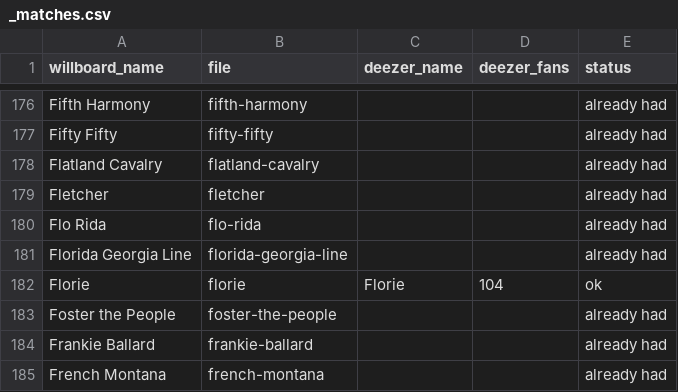
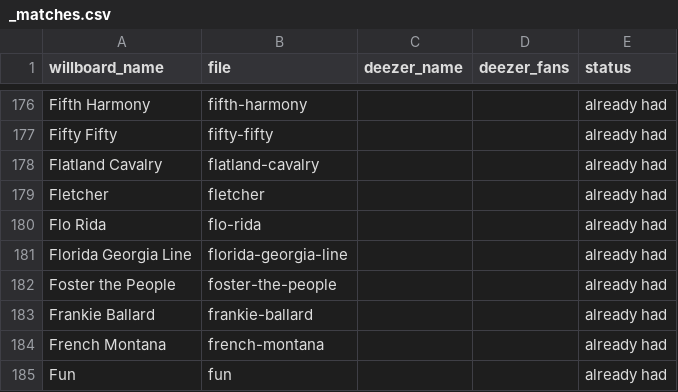
Before and after one commit to will-heikes/Willboard.com, a CSV file: images/artists/_matches.csv, drawn as a sheet; only a part is shown, gaps mark what is left out; the shorter side is filled out with more unchanged rows.

```diff
--- a/images/artists/_matches.csv
+++ b/images/artists/_matches.csv
@@ -181,3 +181,2 @@ Flo Rida,flo-rida,,,already had
 Florida Georgia Line,florida-georgia-line,,,already had
-Florie,florie,Florie,104,ok
 Foster the People,foster-the-people,,,already had
```
Also changed, not shown: images/covers/_matches.csv, 4 other files.
